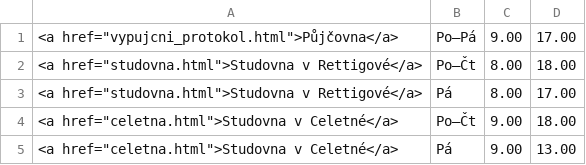
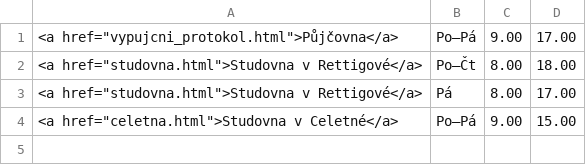
Before and after one commit to michal-h21/pedf-web-navrh, a CSV file: data/opening.csv, drawn as a sheet.

Commit message:
otevíračka celetné

```diff
--- a/data/opening.csv
+++ b/data/opening.csv
@@ -3,3 +3,2 @@
 <a href="studovna.html">Studovna v Rettigové</a>|Pá|8.00|17.00|
-<a href="celetna.html">Studovna v Celetné</a>|Po–Čt|9.00|18.00|
-<a href="celetna.html">Studovna v Celetné</a>|Pá|9.00|13.00|
+<a href="celetna.html">Studovna v Celetné</a>|Po–Pá|9.00|15.00|
```
